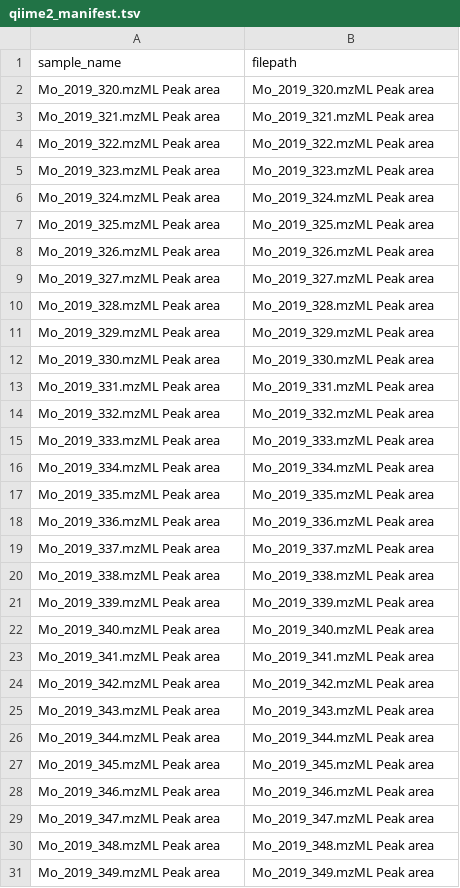
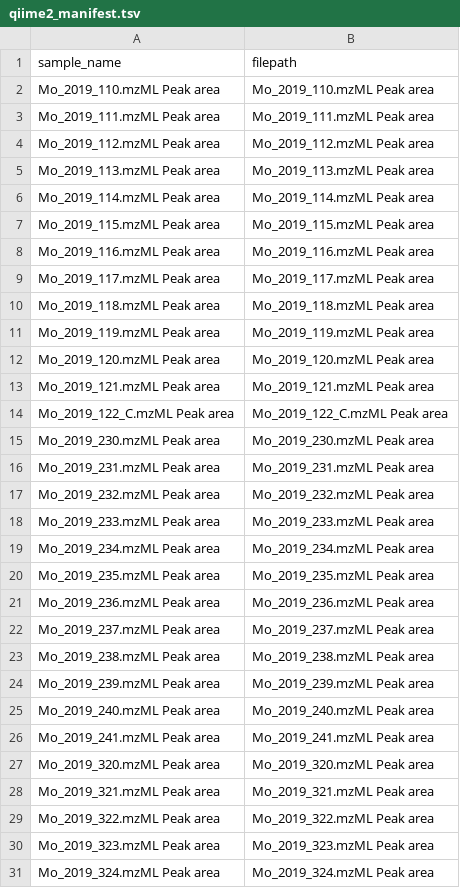
Before and after one commit to NIOZ-DOM-Analysis/ABCDom, a TSV file: Cytoscape/Analogs_on/qiime2_output/qiime2_manifest.tsv, drawn as a sheet; only a part is shown; the shorter side is filled out with more unchanged rows; the diff covers the shown part only; the diff names each change by its address in the sheet, - before the commit and + after, or states it on an @@ line.

```diff
--- a/Cytoscape/Analogs_on/qiime2_output/qiime2_manifest.tsv
+++ b/Cytoscape/Analogs_on/qiime2_output/qiime2_manifest.tsv
+row 2: Mo_2019_110.mzML Peak area | Mo_2019_110.mzML Peak area
+row 3: Mo_2019_111.mzML Peak area | Mo_2019_111.mzML Peak area
+row 4: Mo_2019_112.mzML Peak area | Mo_2019_112.mzML Peak area
+row 5: Mo_2019_113.mzML Peak area | Mo_2019_113.mzML Peak area
+row 6: Mo_2019_114.mzML Peak area | Mo_2019_114.mzML Peak area
+row 7: Mo_2019_115.mzML Peak area | Mo_2019_115.mzML Peak area
+row 8: Mo_2019_116.mzML Peak area | Mo_2019_116.mzML Peak area
+row 9: Mo_2019_117.mzML Peak area | Mo_2019_117.mzML Peak area
+row 10: Mo_2019_118.mzML Peak area | Mo_2019_118.mzML Peak area
+row 11: Mo_2019_119.mzML Peak area | Mo_2019_119.mzML Peak area
+row 12: Mo_2019_120.mzML Peak area | Mo_2019_120.mzML Peak area
+row 13: Mo_2019_121.mzML Peak area | Mo_2019_121.mzML Peak area
+row 14: Mo_2019_122_C.mzML Peak area | Mo_2019_122_C.mzML Peak area
+row 15: Mo_2019_230.mzML Peak area | Mo_2019_230.mzML Peak area
+row 16: Mo_2019_231.mzML Peak area | Mo_2019_231.mzML Peak area
+row 17: Mo_2019_232.mzML Peak area | Mo_2019_232.mzML Peak area
+row 18: Mo_2019_233.mzML Peak area | Mo_2019_233.mzML Peak area
+row 19: Mo_2019_234.mzML Peak area | Mo_2019_234.mzML Peak area
+row 20: Mo_2019_235.mzML Peak area | Mo_2019_235.mzML Peak area
+row 21: Mo_2019_236.mzML Peak area | Mo_2019_236.mzML Peak area
+row 22: Mo_2019_237.mzML Peak area | Mo_2019_237.mzML Peak area
+row 23: Mo_2019_238.mzML Peak area | Mo_2019_238.mzML Peak area
+row 24: Mo_2019_239.mzML Peak area | Mo_2019_239.mzML Peak area
+row 25: Mo_2019_240.mzML Peak area | Mo_2019_240.mzML Peak area
+row 26: Mo_2019_241.mzML Peak area | Mo_2019_241.mzML Peak area
```
Also changed, not shown: 27 added rows, 21 moved rows and 8 edited cells elsewhere in this file, Cytoscape/Analogs_on/qiime2_output/qiime2_metadata.tsv, RAWdata/Metadata.csv, 51 other files.
